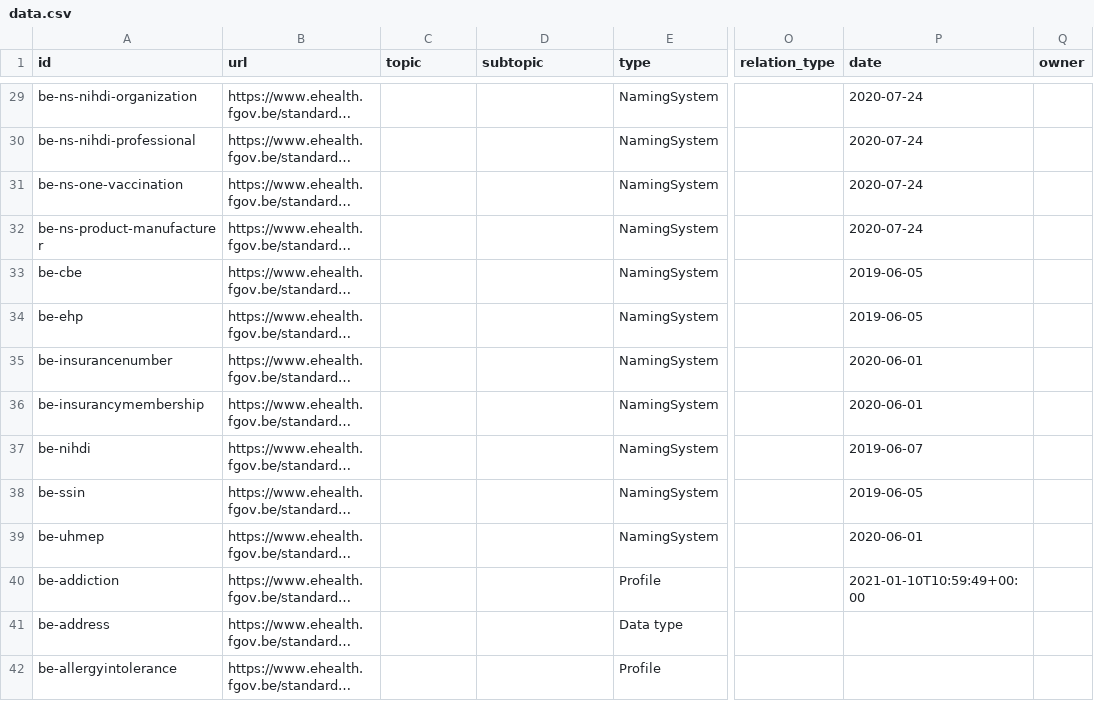
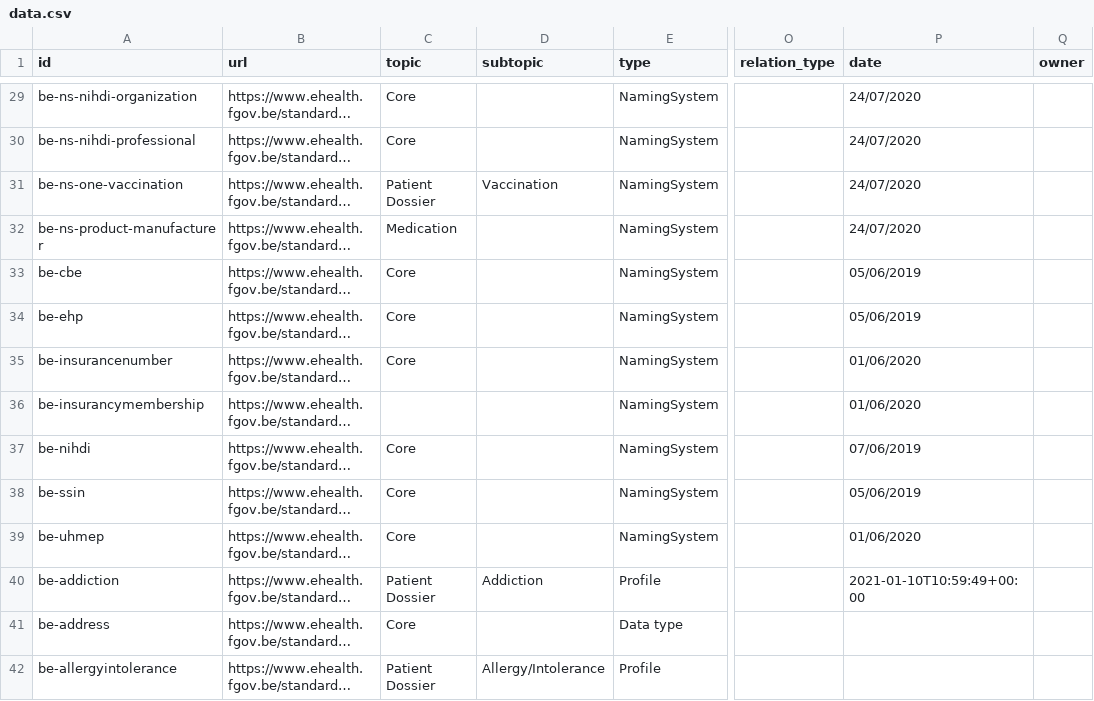
Before and after one commit to hl7-be/fhir-roadmap, a CSV file: data.csv, drawn as a sheet; only a part is shown, gaps mark what is left out; long unchanged cells end in …; the diff covers the shown part only; the diff names each change by its address in the sheet, - before the commit and + after, or states it on an @@ line.

```diff
--- a/data.csv
+++ b/data.csv
-C29:C30 (topic): (empty)
+C29:C30 (topic): Core
-P29:P32 (date): 2020-07-24
+P29:P32 (date): 24/07/2020
-C31 (topic): (empty)
+C31 (topic): Patient Dossier
-D31 (subtopic): (empty)
+D31 (subtopic): Vaccination
-C32 (topic): (empty)
+C32 (topic): Medication
-C33:C35 (topic): (empty)
+C33:C35 (topic): Core
-P33:P34 (date): 2019-06-05
+P33:P34 (date): 05/06/2019
-P35:P36 (date): 2020-06-01
+P35:P36 (date): 01/06/2020
-C37:C39 (topic): (empty)
+C37:C39 (topic): Core
-P37 (date): 2019-06-07
+P37 (date): 07/06/2019
-P38 (date): 2019-06-05
+P38 (date): 05/06/2019
-P39 (date): 2020-06-01
+P39 (date): 01/06/2020
-C40 (topic): (empty)
+C40 (topic): Patient Dossier
-D40 (subtopic): (empty)
+D40 (subtopic): Addiction
-C41 (topic): (empty)
+C41 (topic): Core
-C42 (topic): (empty)
+C42 (topic): Patient Dossier
-D42 (subtopic): (empty)
+D42 (subtopic): Allergy/Intolerance
```
Also changed, not shown: 106 edited cells elsewhere in this file.
